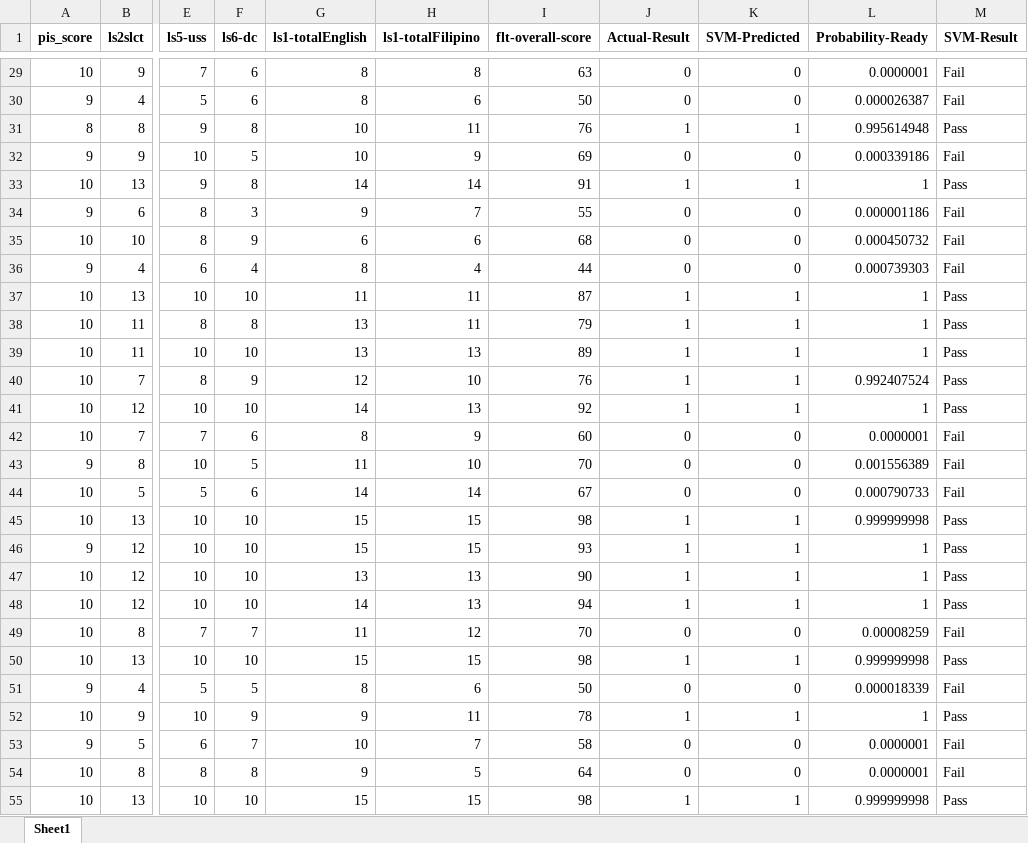
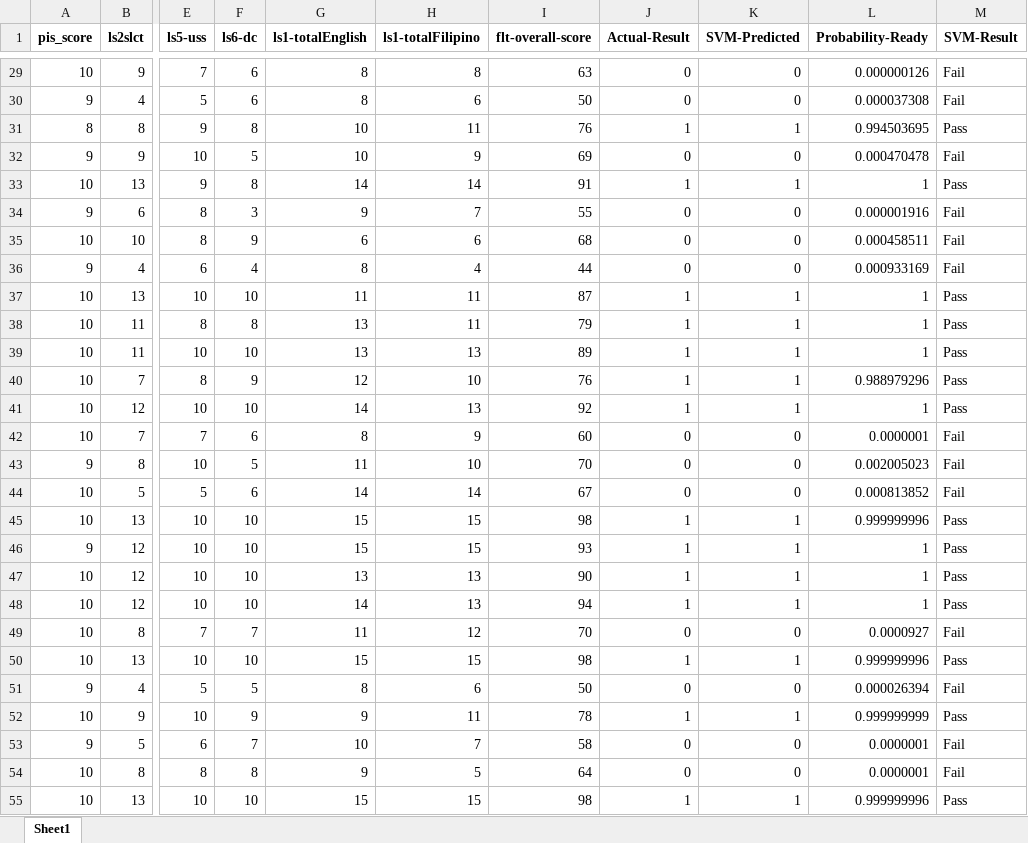
Before and after one commit to leocabs/eals2, an Excel workbook: backend/result/prediction_results.xlsx, sheet Sheet1, drawn as a sheet; only a part is shown, gaps mark what is left out; values as stored, in another font and other column widths than the file's, no borders; the diff covers the shown part only; the diff names each change by its address in the sheet, - before the commit and + after, or states it on an @@ line.

```diff
--- a/backend/result/prediction_results.xlsx (sheet Sheet1)
+++ b/backend/result/prediction_results.xlsx (sheet Sheet1)
-L29 (Probability-Ready): 0.0000001
+L29 (Probability-Ready): 0.000000126
-L30 (Probability-Ready): 0.000026387
+L30 (Probability-Ready): 0.000037308
-L31 (Probability-Ready): 0.995614948
+L31 (Probability-Ready): 0.994503695
-L32 (Probability-Ready): 0.000339186
+L32 (Probability-Ready): 0.000470478
-L34 (Probability-Ready): 0.000001186
+L34 (Probability-Ready): 0.000001916
-L35 (Probability-Ready): 0.000450732
+L35 (Probability-Ready): 0.000458511
-L36 (Probability-Ready): 0.000739303
+L36 (Probability-Ready): 0.000933169
-L40 (Probability-Ready): 0.992407524
+L40 (Probability-Ready): 0.988979296
-L43 (Probability-Ready): 0.001556389
+L43 (Probability-Ready): 0.002005023
-L44 (Probability-Ready): 0.000790733
+L44 (Probability-Ready): 0.000813852
-L45 (Probability-Ready): 0.999999998
+L45 (Probability-Ready): 0.999999996
-L49 (Probability-Ready): 0.00008259
+L49 (Probability-Ready): 0.0000927
-L50 (Probability-Ready): 0.999999998
+L50 (Probability-Ready): 0.999999996
-L51 (Probability-Ready): 0.000018339
+L51 (Probability-Ready): 0.000026394
-L52 (Probability-Ready): 1
+L52 (Probability-Ready): 0.999999999
-L55 (Probability-Ready): 0.999999998
+L55 (Probability-Ready): 0.999999996
```
Also changed, not shown: 236 edited cells elsewhere in this sheet, 56 other files.
